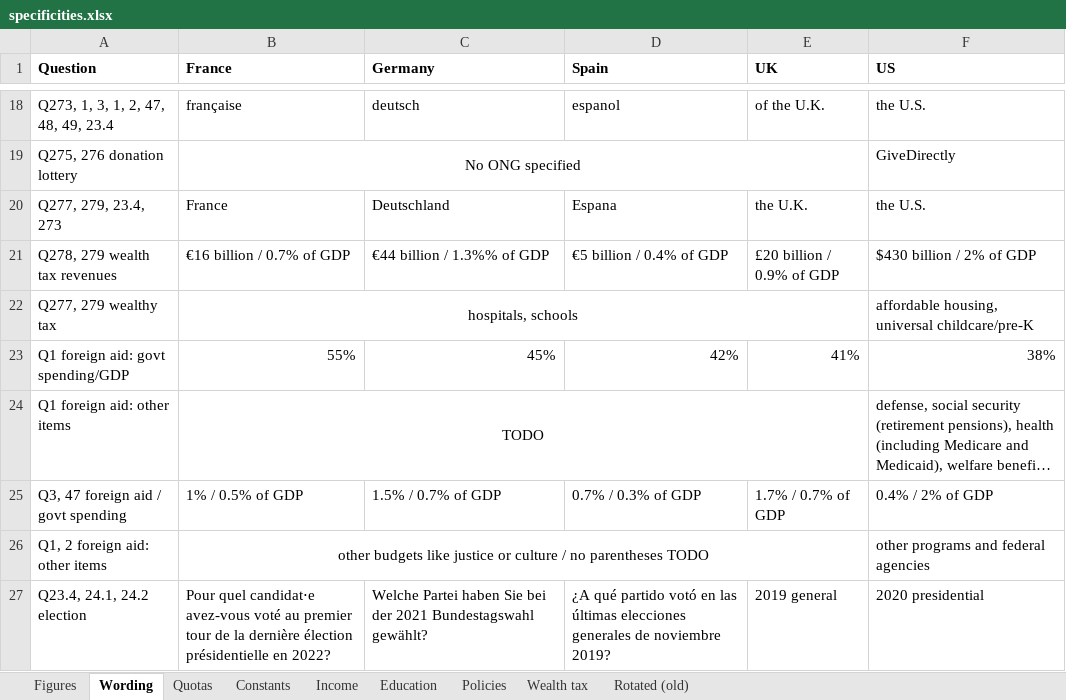
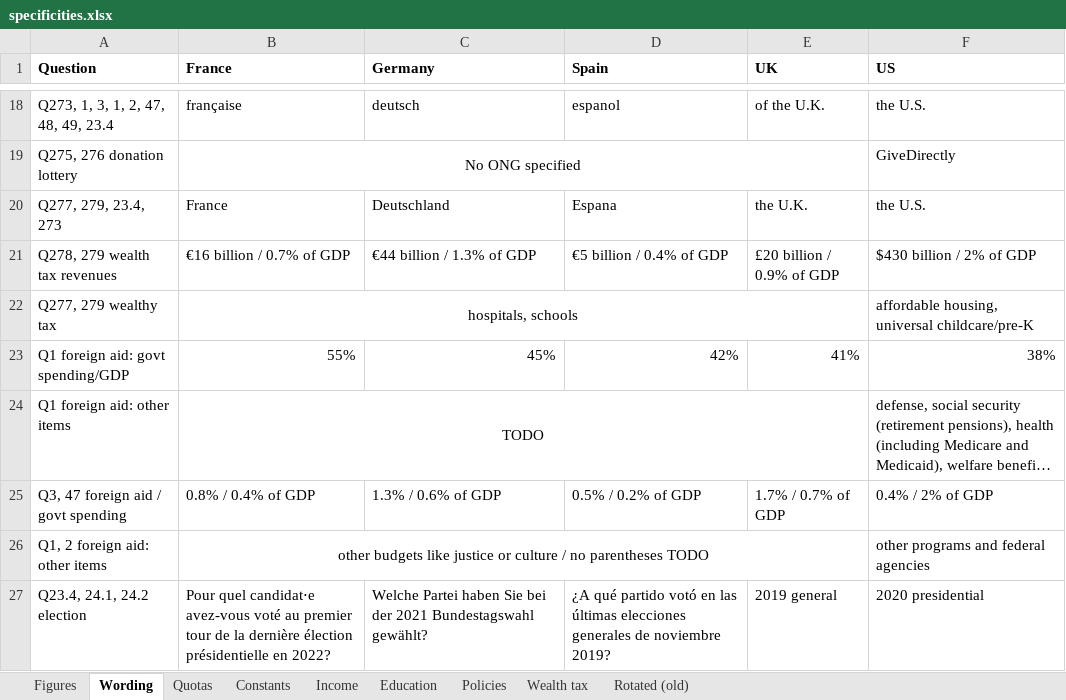
Before and after one commit to bixiou/global_tax_attitudes, an Excel workbook: questionnaire/specificities.xlsx, sheet Wording, drawn as a sheet; only a part is shown, gaps mark what is left out; long unchanged cells end in …; values as stored, in another font and other column widths than the file's, no borders; the diff names each change by its address in the sheet, - before the commit and + after, or states it on an @@ line.

```diff
--- a/questionnaire/specificities.xlsx (sheet Wording)
+++ b/questionnaire/specificities.xlsx (sheet Wording)
-C21 (Germany): €44 billion / 1.3%% of GDP
+C21 (Germany): €44 billion / 1.3% of GDP
-B25 (France): 1% / 0.5% of GDP
+B25 (France): 0.8% / 0.4% of GDP
-C25 (Germany): 1.5% / 0.7% of GDP
+C25 (Germany): 1.3% / 0.6% of GDP
-D25 (Spain): 0.7% / 0.3% of GDP
+D25 (Spain): 0.5% / 0.2% of GDP
```
Also changed, not shown: sheet Policies, 2 other files.
